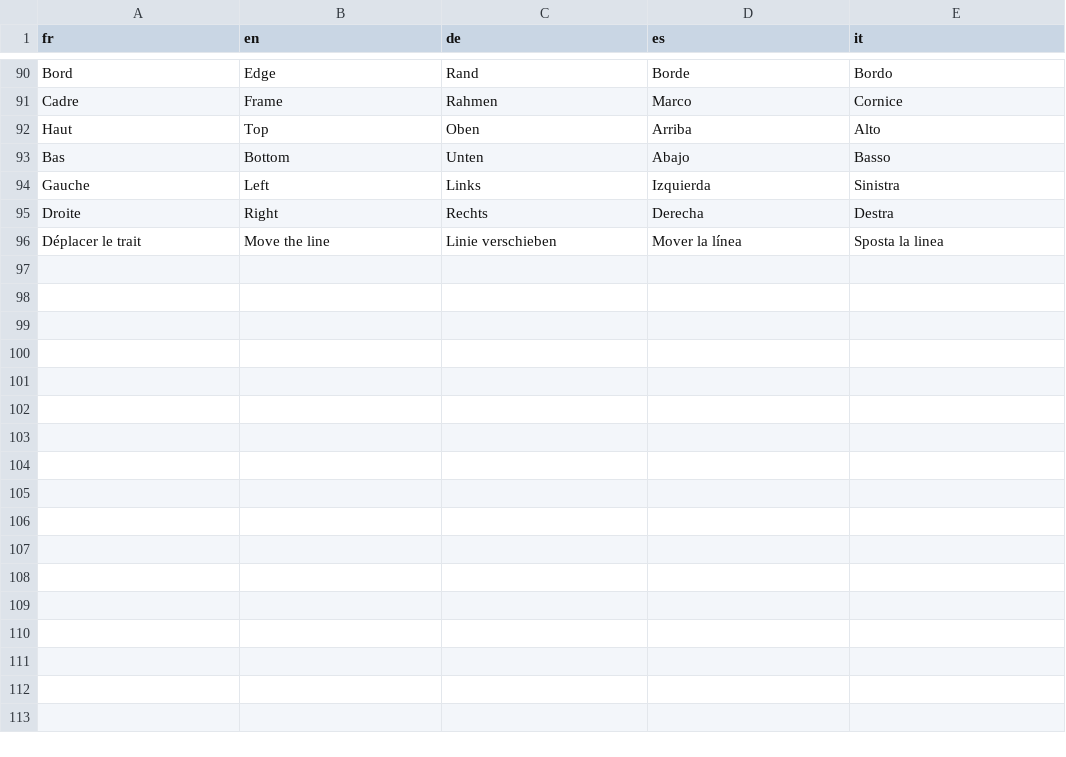
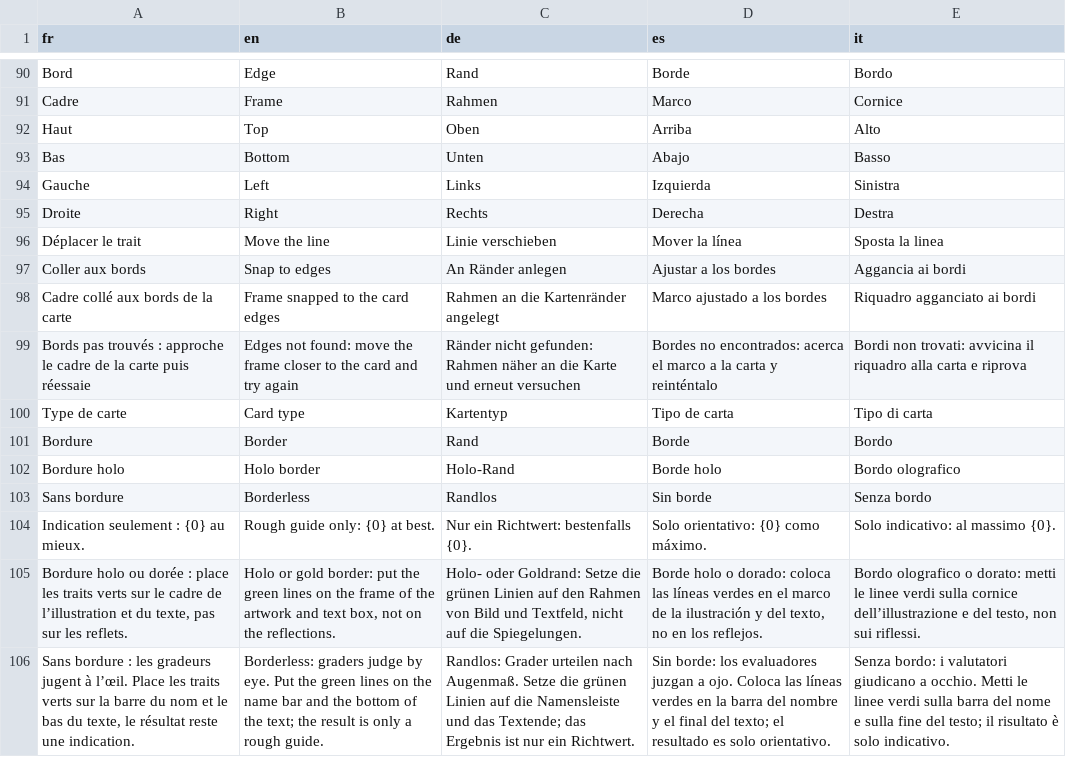
Before and after one commit to blevdosmiles/callit, a TSV file: i18n/textes-7.tsv, drawn as a sheet; only a part is shown, gaps mark what is left out; the diff names each change by its address in the sheet, - before the commit and + after, or states it on an @@ line.

```diff
--- a/i18n/textes-7.tsv
+++ b/i18n/textes-7.tsv
+row 97: Coller aux bords | Snap to edges | An Ränder anlegen | Ajustar a los bordes | Aggancia ai bordi
+row 98: Cadre collé aux bords de la carte | Frame snapped to the card edges | Rahmen an die Kartenränder angelegt | Marco ajustado a los bordes | Riquadro agganciato ai bordi
+row 99: Bords pas trouvés : approche le cadre de la carte puis réessaie | Edges not found: move the frame closer to the card and try again | Ränder nicht gefunden: Rahmen näher an die Karte und erneut versuchen | Bordes no encontrados: acerca el marco a la carta y reinténtalo | Bordi non trovati: avvicina il riquadro alla carta e riprova
+row 100: Type de carte | Card type | Kartentyp | Tipo de carta | Tipo di carta
+row 101: Bordure | Border | Rand | Borde | Bordo
+row 102: Bordure holo | Holo border | Holo-Rand | Borde holo | Bordo olografico
+row 103: Sans bordure | Borderless | Randlos | Sin borde | Senza bordo
+row 104: Indication seulement : {0} au mieux. | Rough guide only: {0} at best. | Nur ein Richtwert: bestenfalls {0}. | Solo orientativo: {0} como máximo. | Solo indicativo: al massimo {0}.
+row 105: Bordure holo ou dorée : place les traits verts sur le cadre de l’illustration et du texte, pas sur les reflets. | Holo or gold border: put the green lines on the frame of the artwork and text box, not on the reflections. | Holo- oder Goldrand: Setze die grünen Linien auf den Rahmen von Bild und Textfeld, nicht auf die Spiegelungen. | Borde holo o dorado: coloca las líneas verdes en el marco de la ilustración y del texto, no en los reflejos. | Bordo olografico o dorato: metti le linee verdi sulla cornice dell’illustrazione e del testo, non sui riflessi.
+row 106: Sans bordure : les gradeurs jugent à l’œil. Place les traits verts sur la barre du nom et le bas du texte, le résultat reste une indication. | Borderless: graders judge by eye. Put the green lines on the name bar and the bottom of the text; the result is only a rough guide. | Randlos: Grader urteilen nach Augenmaß. Setze die grünen Linien auf die Namensleiste und das Textende; das Ergebnis ist nur ein Richtwert. | Sin borde: los evaluadores juzgan a ojo. Coloca las líneas verdes en la barra del nombre y el final del texto; el resultado es solo orientativo. | Senza bordo: i valutatori giudicano a occhio. Metti le linee verdi sulla barra del nome e sulla fine del testo; il risultato è solo indicativo.
```
Also changed, not shown: 7 other files.
